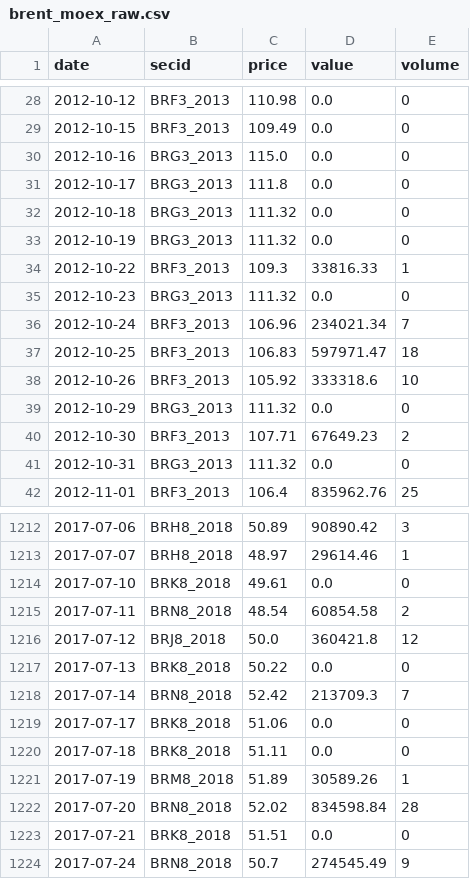
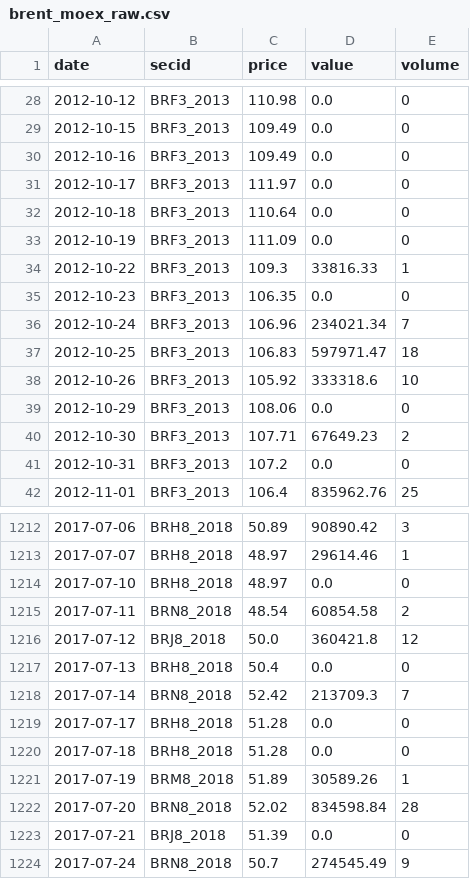
Before and after one commit to annagirfanova742/imoex-dashboard, a CSV file: data/brent_moex_raw.csv, drawn as a sheet; only a part is shown, gaps mark what is left out; the diff covers the shown part only.

```diff
--- a/data/brent_moex_raw.csv
+++ b/data/brent_moex_raw.csv
@@ -29,8 +29,8 @@ date,secid,price,value,volume
 2012-10-15,BRF3_2013,109.49,0.0,0
-2012-10-16,BRG3_2013,115.0,0.0,0
-2012-10-17,BRG3_2013,111.8,0.0,0
-2012-10-18,BRG3_2013,111.32,0.0,0
-2012-10-19,BRG3_2013,111.32,0.0,0
+2012-10-16,BRF3_2013,109.49,0.0,0
+2012-10-17,BRF3_2013,111.97,0.0,0
+2012-10-18,BRF3_2013,110.64,0.0,0
+2012-10-19,BRF3_2013,111.09,0.0,0
 2012-10-22,BRF3_2013,109.3,33816.33,1
-2012-10-23,BRG3_2013,111.32,0.0,0
+2012-10-23,BRF3_2013,106.35,0.0,0
 2012-10-24,BRF3_2013,106.96,234021.34,7
@@ -38,5 +38,5 @@ date,secid,price,value,volume
 2012-10-26,BRF3_2013,105.92,333318.6,10
-2012-10-29,BRG3_2013,111.32,0.0,0
+2012-10-29,BRF3_2013,108.06,0.0,0
 2012-10-30,BRF3_2013,107.71,67649.23,2
-2012-10-31,BRG3_2013,111.32,0.0,0
+2012-10-31,BRF3_2013,107.2,0.0,0
 2012-11-01,BRF3_2013,106.4,835962.76,25
@@ -1213,12 +1213,12 @@ date,secid,price,value,volume
 2017-07-07,BRH8_2018,48.97,29614.46,1
-2017-07-10,BRK8_2018,49.61,0.0,0
+2017-07-10,BRH8_2018,48.97,0.0,0
 2017-07-11,BRN8_2018,48.54,60854.58,2
 2017-07-12,BRJ8_2018,50.0,360421.8,12
-2017-07-13,BRK8_2018,50.22,0.0,0
+2017-07-13,BRH8_2018,50.4,0.0,0
 2017-07-14,BRN8_2018,52.42,213709.3,7
-2017-07-17,BRK8_2018,51.06,0.0,0
-2017-07-18,BRK8_2018,51.11,0.0,0
+2017-07-17,BRH8_2018,51.28,0.0,0
+2017-07-18,BRH8_2018,51.28,0.0,0
 2017-07-19,BRM8_2018,51.89,30589.26,1
 2017-07-20,BRN8_2018,52.02,834598.84,28
-2017-07-21,BRK8_2018,51.51,0.0,0
+2017-07-21,BRJ8_2018,51.39,0.0,0
 2017-07-24,BRN8_2018,50.7,274545.49,9
```
Also changed, not shown: 1 added row and 84 edited cells elsewhere in this file, data/brent_daily.csv, data/cnyrub_moex.csv, 4 other files.
